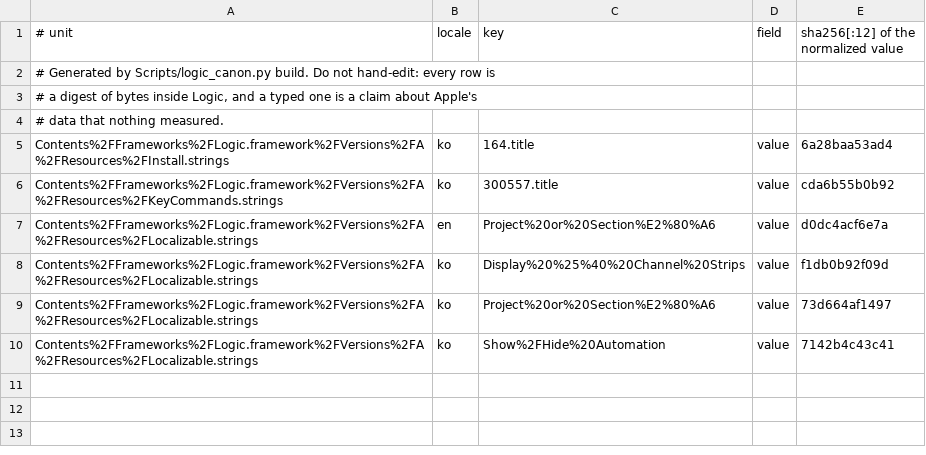
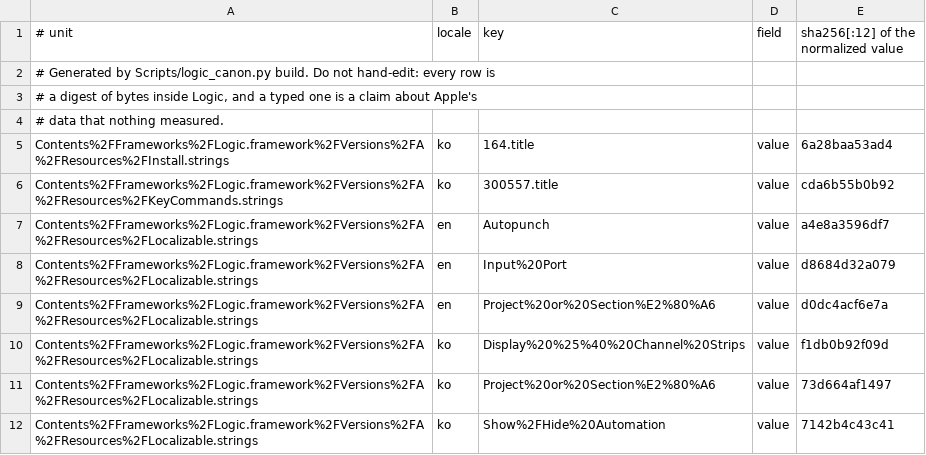
Before and after one commit to Brujo369x/logic-pro-mcp, a TSV file: docs/canon/index/strings.tsv, drawn as a sheet; the diff names each change by its address in the sheet, - before the commit and + after, or states it on an @@ line.

Commit message:
docs(#893): the sweep, as a record, and one ledger gap it closes
The finding of the previous commit written down where it can be cited, with the
probe table generated rather than typed:

    'Input Port:'    absent 23/23   folds onto a shipped label in 2
    'Output Port:'   absent 23/23   folds onto a shipped label in 2
    'Model:'         absent 23/23   folds onto a shipped label in 2
    'Set Locators…'  absent 23/23   folds onto a shipped label in 1
    'Auto Punch'     absent 23/23   folds onto a shipped label in 0
    a string nobody ships            absent 23/23   folds onto 0

The last two are the control. `Auto Punch` is a LabelSet variant and reads the
same as a genuine absence, which is correct — being absent is what a tolerance
variant is for, and the first version of this rule refused seven records on main
for exactly that.

The record asserts its own premise before writing it: the script asserts
`Input Port:` is still absent and still folds onto something, and fails rather
than recording a claim that has stopped being true.

It is also the first record under `system.bundle` for en-US, so that ledger gap
is closed and removed from `allowed.surfaces_without_records` — the ratchet asked
for the removal rather than the addition this time, which is the direction that
keeps the next regression from hiding under an old list.

Refs #893

Warn: RATCHETS.json speaks in both directions. A record that CLOSES a gap must remove it from `allowed`, or the ceiling stays high enough to hide the next one.
Blast: local
Undo: easy
Certainty: firm
Record-Id: r-9a4e7d2c08b1
Provenance: drafted

```diff
--- a/docs/canon/index/strings.tsv
+++ b/docs/canon/index/strings.tsv
+row 7: Contents%2FFrameworks%2FLogic.framework%2FVersions%2FA%2FResources%2FLocalizable.strings | en | Autopunch | value | a4e8a3596df7
+row 8: Contents%2FFrameworks%2FLogic.framework%2FVersions%2FA%2FResources%2FLocalizable.strings | en | Input%20Port | value | d8684d32a079
```
Also changed, not shown: 4 other files.
